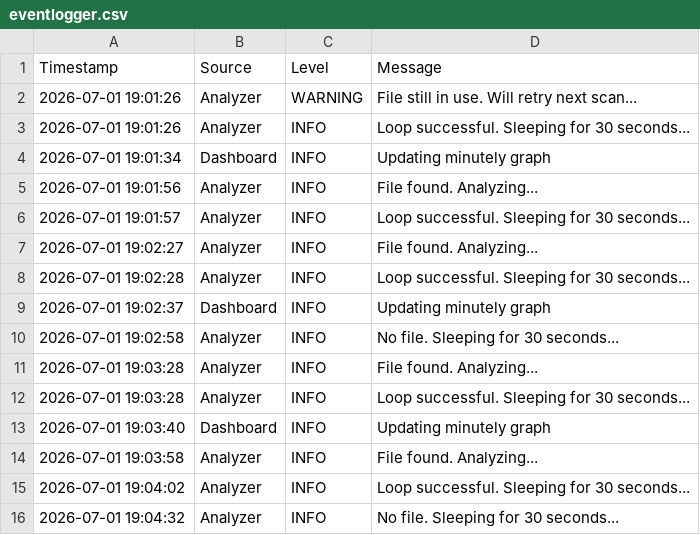
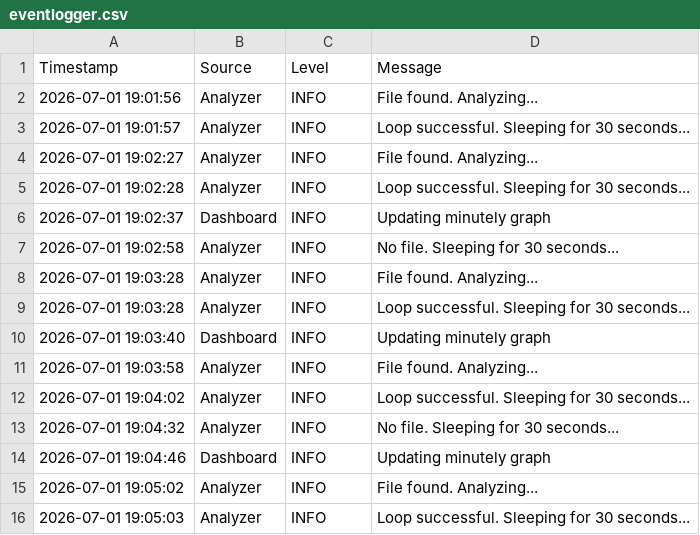
Before and after one commit to uno289/GdConcAnalyzer, a CSV file: Data/eventlogger.csv, drawn as a sheet; removed rows and columns are numbered as before the commit, all else as after; the diff names each change by its address in the sheet, - before the commit and + after, or states it on an @@ line.

```diff
--- a/Data/eventlogger.csv
+++ b/Data/eventlogger.csv
-row 2: 2026-07-01 19:01:26 | Analyzer | WARNING | File still in use. Will retry next scan...
-row 3: 2026-07-01 19:01:26 | Analyzer | INFO | Loop successful. Sleeping for 30 seconds...
-row 4: 2026-07-01 19:01:34 | Dashboard | INFO | Updating minutely graph
+row 14: 2026-07-01 19:04:46 | Dashboard | INFO | Updating minutely graph
+row 15: 2026-07-01 19:05:02 | Analyzer | INFO | File found. Analyzing...
+row 16: 2026-07-01 19:05:03 | Analyzer | INFO | Loop successful. Sleeping for 30 seconds...
```
Also changed, not shown: Data/oneMinuteData.csv, 6 other files.
